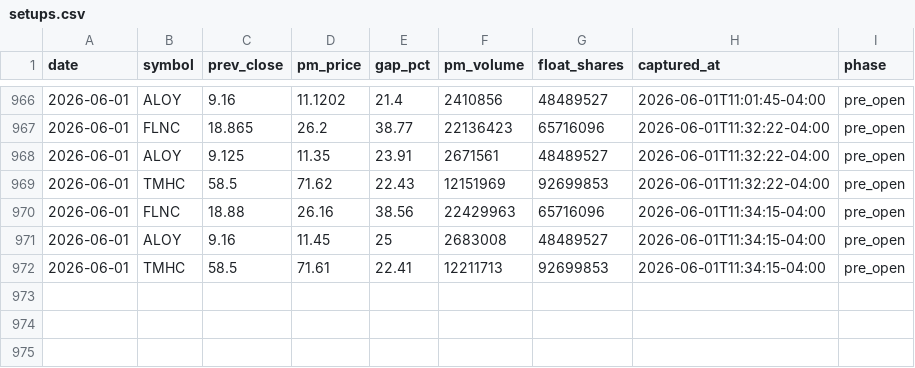
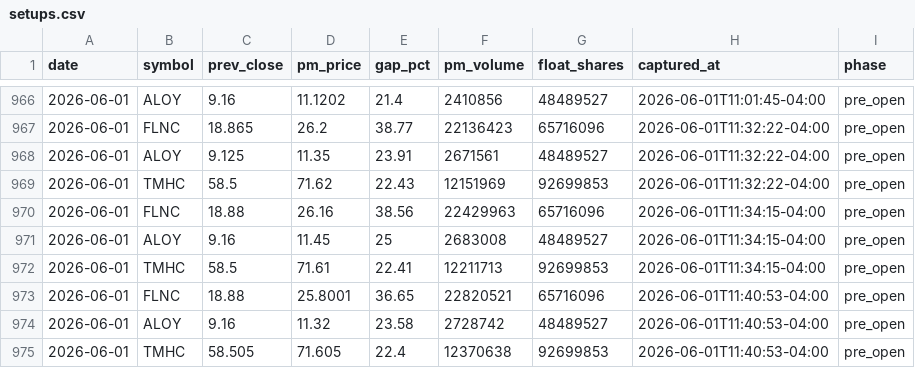
Before and after one commit to emart-ai/dailytrade, a CSV file: data/setups.csv, drawn as a sheet; only a part is shown, gaps mark what is left out.

Commit message:
scan: 2026-06-01T15:40Z

```diff
--- a/data/setups.csv
+++ b/data/setups.csv
@@ -972 +972,4 @@ date,symbol,prev_close,pm_price,gap_pct,pm_volume,float_shares,captured_at,phase
 2026-06-01,TMHC,58.5,71.61,22.41,12211713,92699853,2026-06-01T11:34:15-04:00,pre_open
+2026-06-01,FLNC,18.88,25.8001,36.65,22820521,65716096,2026-06-01T11:40:53-04:00,pre_open
+2026-06-01,ALOY,9.16,11.32,23.58,2728742,48489527,2026-06-01T11:40:53-04:00,pre_open
+2026-06-01,TMHC,58.505,71.605,22.4,12370638,92699853,2026-06-01T11:40:53-04:00,pre_open
```
